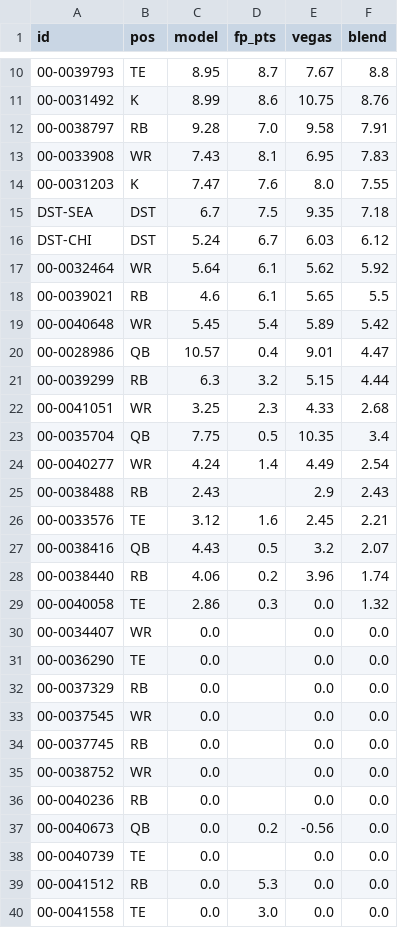
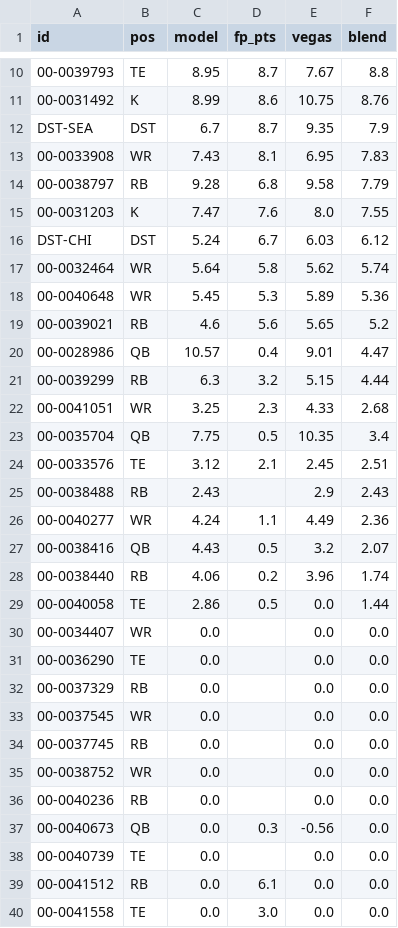
Before and after one commit to brockwilson132/startsit, a CSV file: history/ecr_2026_8.csv, drawn as a sheet; only a part is shown, gaps mark what is left out.

```diff
--- a/history/ecr_2026_8.csv
+++ b/history/ecr_2026_8.csv
@@ -11,10 +11,10 @@ id,pos,model,fp_pts,vegas,blend
 00-0031492,K,8.99,8.6,10.75,8.76
-00-0038797,RB,9.28,7.0,9.58,7.91
+DST-SEA,DST,6.7,8.7,9.35,7.9
 00-0033908,WR,7.43,8.1,6.95,7.83
+00-0038797,RB,9.28,6.8,9.58,7.79
 00-0031203,K,7.47,7.6,8.0,7.55
-DST-SEA,DST,6.7,7.5,9.35,7.18
 DST-CHI,DST,5.24,6.7,6.03,6.12
-00-0032464,WR,5.64,6.1,5.62,5.92
-00-0039021,RB,4.6,6.1,5.65,5.5
-00-0040648,WR,5.45,5.4,5.89,5.42
+00-0032464,WR,5.64,5.8,5.62,5.74
+00-0040648,WR,5.45,5.3,5.89,5.36
+00-0039021,RB,4.6,5.6,5.65,5.2
 00-0028986,QB,10.57,0.4,9.01,4.47
@@ -23,8 +23,8 @@ DST-CHI,DST,5.24,6.7,6.03,6.12
 00-0035704,QB,7.75,0.5,10.35,3.4
-00-0040277,WR,4.24,1.4,4.49,2.54
+00-0033576,TE,3.12,2.1,2.45,2.51
 00-0038488,RB,2.43,,2.9,2.43
-00-0033576,TE,3.12,1.6,2.45,2.21
+00-0040277,WR,4.24,1.1,4.49,2.36
 00-0038416,QB,4.43,0.5,3.2,2.07
 00-0038440,RB,4.06,0.2,3.96,1.74
-00-0040058,TE,2.86,0.3,0.0,1.32
+00-0040058,TE,2.86,0.5,0.0,1.44
 00-0034407,WR,0.0,,0.0,0.0
@@ -36,5 +36,5 @@ DST-CHI,DST,5.24,6.7,6.03,6.12
 00-0040236,RB,0.0,,0.0,0.0
-00-0040673,QB,0.0,0.2,-0.56,0.0
+00-0040673,QB,0.0,0.3,-0.56,0.0
 00-0040739,TE,0.0,,0.0,0.0
-00-0041512,RB,0.0,5.3,0.0,0.0
+00-0041512,RB,0.0,6.1,0.0,0.0
 00-0041558,TE,0.0,3.0,0.0,0.0
```
